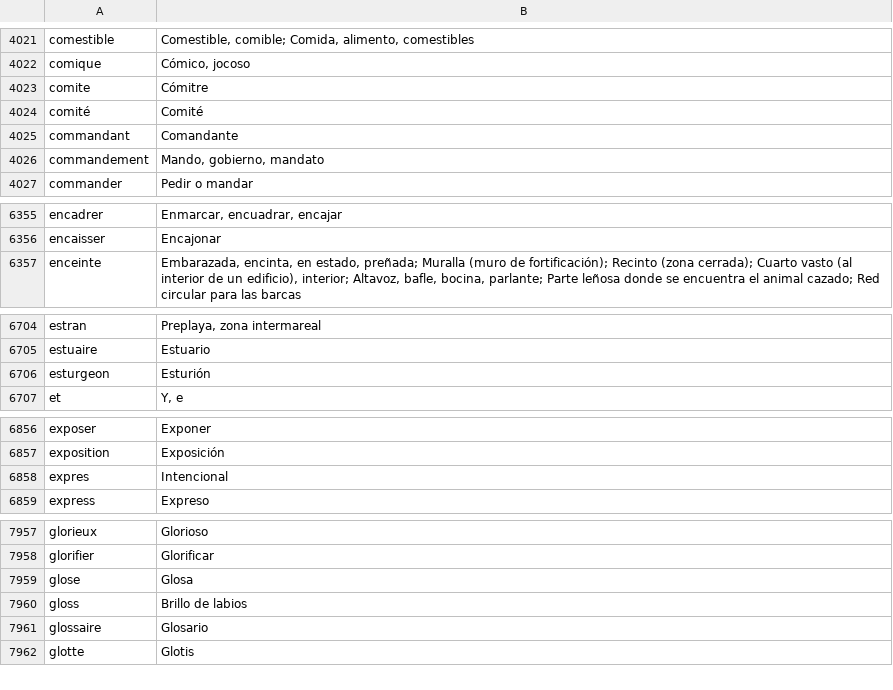
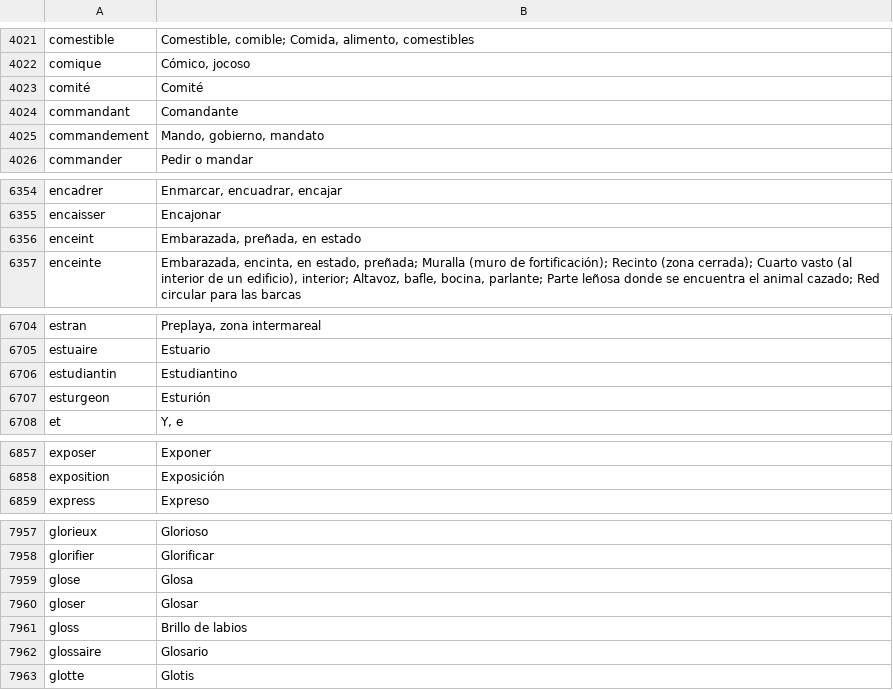
Before and after one commit to NEETROF/cymbra, a TSV file: scripts/lingua-data/tables/fr-es/gloss.tsv, drawn as a sheet; only a part is shown, gaps mark what is left out; the diff covers the shown part only.

Commit message:
feat(lingua): fr-es re-reduced on the web's unmarked spellings
build.sh --reduce fr-es on the tables/fr/ fr-en now writes: four
glosses out - tres « Tres » (the French Wiktionary's Cuban guitar),
comite « Cómitre », expres and reviser, the last two now read through
exprès and réviser -, 41 in, the entering lemmas (enceint, gloser,
...); every other gloss and sense run byte for byte, mwe.tsv and
NOTICE too. Glosses 19,027 -> 19,064; coverage 83.1 / 70.7 / 56.7 ->
83.2 / 70.9 / 57.0 %. Its pin records the new studied tables and pack
(1,973,161 -> 1,983,198 B); its rule digest does not move.

Signed-off-by: Guillaume Fortin <gfortin@neetrof.fr>

```diff
--- a/scripts/lingua-data/tables/fr-es/gloss.tsv
+++ b/scripts/lingua-data/tables/fr-es/gloss.tsv
@@ -4022,3 +4022,2 @@ comestible	Comestible, comible; Comida, alimento, comestibles
 comique	Cómico, jocoso
-comite	Cómitre
 comité	Comité
@@ -6356,2 +6355,3 @@ encadrer	Enmarcar, encuadrar, encajar
 encaisser	Encajonar
+enceint	Embarazada, preñada, en estado
 enceinte	Embarazada, encinta, en estado, preñada; Muralla (muro de fortificación); Recinto (zona cerrada); Cuarto vasto (al interior de un edificio), interior; Altavoz, bafle, bocina, parlante; Parte leñosa donde se encuentra el animal cazado; Red circular para las barcas
@@ -6705,2 +6705,3 @@ estran	Preplaya, zona intermareal
 estuaire	Estuario
+estudiantin	Estudiantino
 esturgeon	Esturión
@@ -6857,3 +6858,2 @@ exposer	Exponer
 exposition	Exposición
-expres	Intencional
 express	Expreso
@@ -7959,2 +7959,3 @@ glorifier	Glorificar
 glose	Glosa
+gloser	Glosar
 gloss	Brillo de labios
```
Also changed, not shown: 38 added rows and 2 removed rows elsewhere in this file, scripts/lingua-data/tables/fr-es/senses.tsv.
